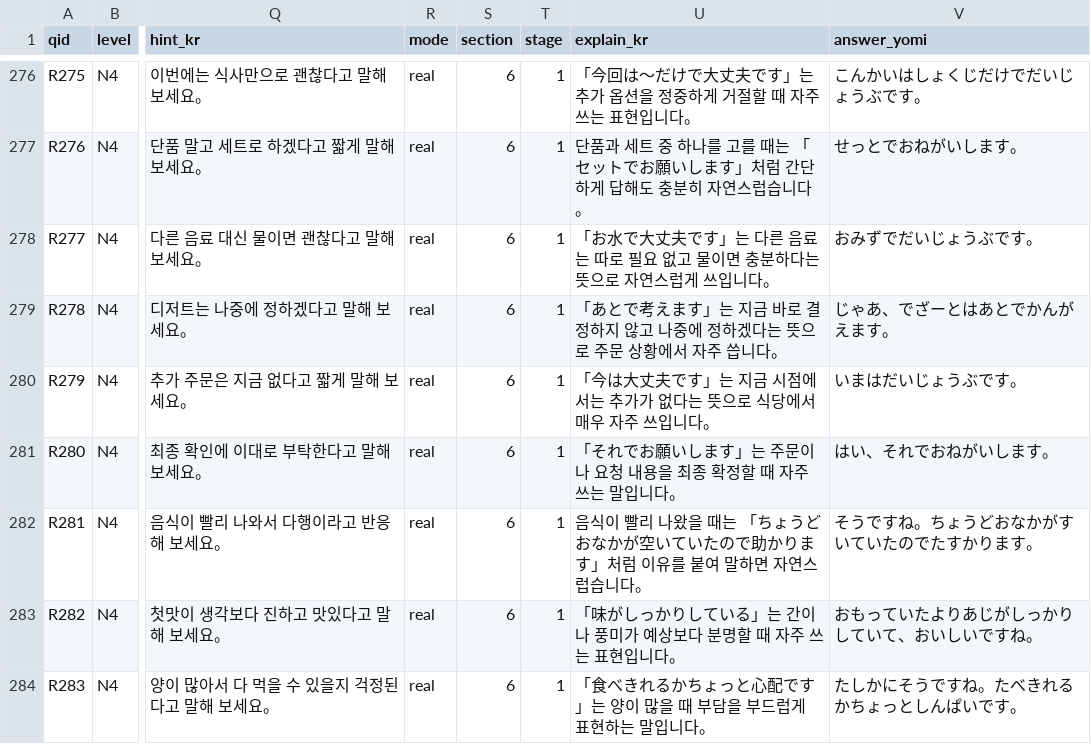
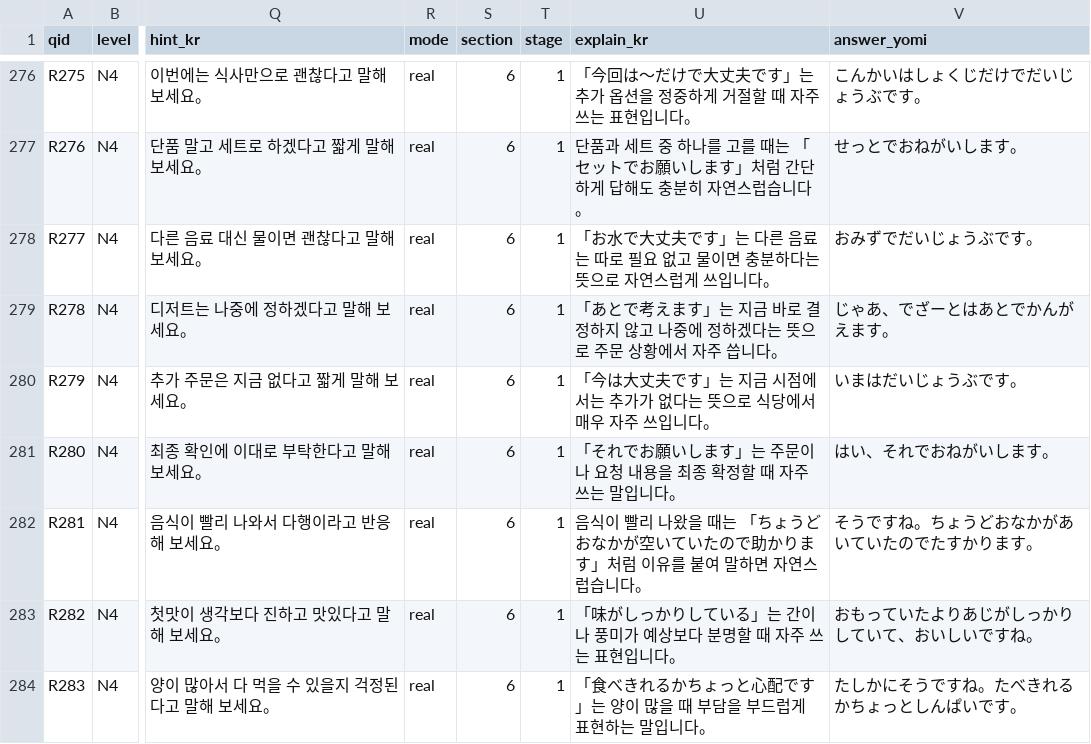
Before and after one commit to hotena0727/hotenai, a CSV file: public/csv/talk_situations.with-yomi.csv, drawn as a sheet; only a part is shown, gaps mark what is left out; the diff names each change by its address in the sheet, - before the commit and + after, or states it on an @@ line.

Commit message:
Generate talk_situations.with-yomi.csv

```diff
--- a/public/csv/talk_situations.with-yomi.csv
+++ b/public/csv/talk_situations.with-yomi.csv
-V282 (answer_yomi): そうですね。ちょうどおなかがすいていたのでたすかります。
+V282 (answer_yomi): そうですね。ちょうどおなかがあいていたのでたすかります。
```
